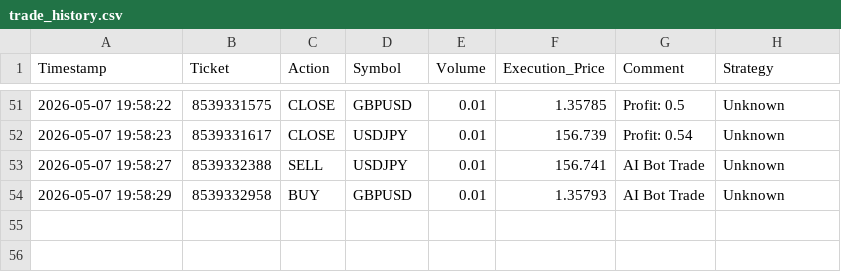
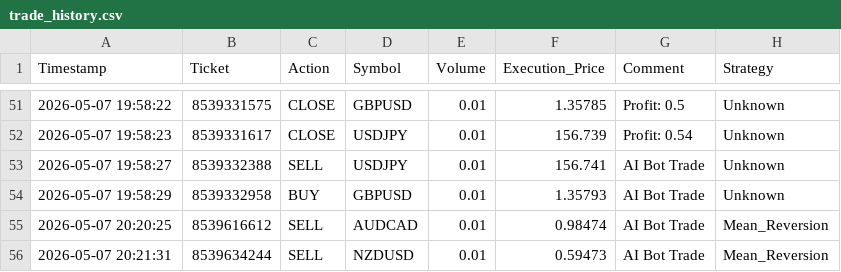
Before and after one commit to Delma60/trading-bot, a CSV file: data/trade_history.csv, drawn as a sheet; only a part is shown, gaps mark what is left out; the diff names each change by its address in the sheet, - before the commit and + after, or states it on an @@ line.

Commit message:
feat: update .gitignore and add new trades to trading history CSV

```diff
--- a/data/trade_history.csv
+++ b/data/trade_history.csv
+row 55: 2026-05-07 20:20:25 | 8539616612 | SELL | AUDCAD | 0.01 | 0.98474 | AI Bot Trade | Mean_Reversion
+row 56: 2026-05-07 20:21:31 | 8539634244 | SELL | NZDUSD | 0.01 | 0.59473 | AI Bot Trade | Mean_Reversion
```
Also changed, not shown: 1 other file.
